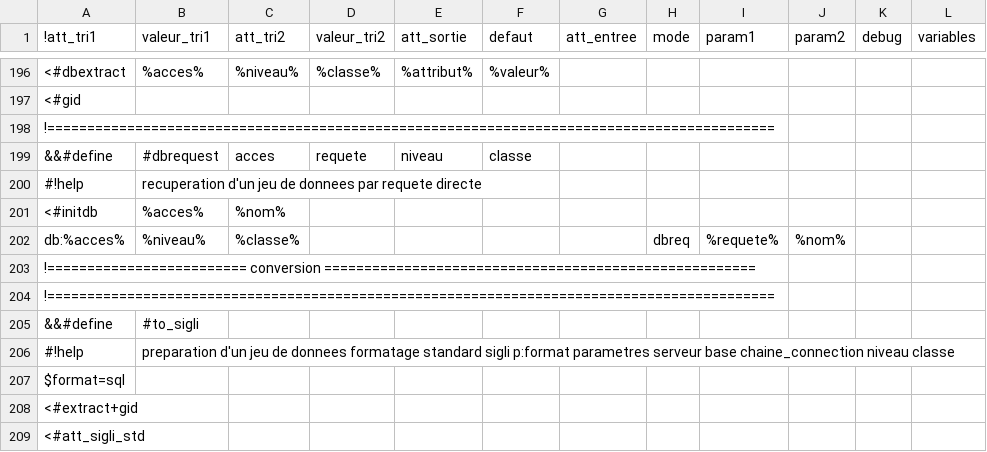
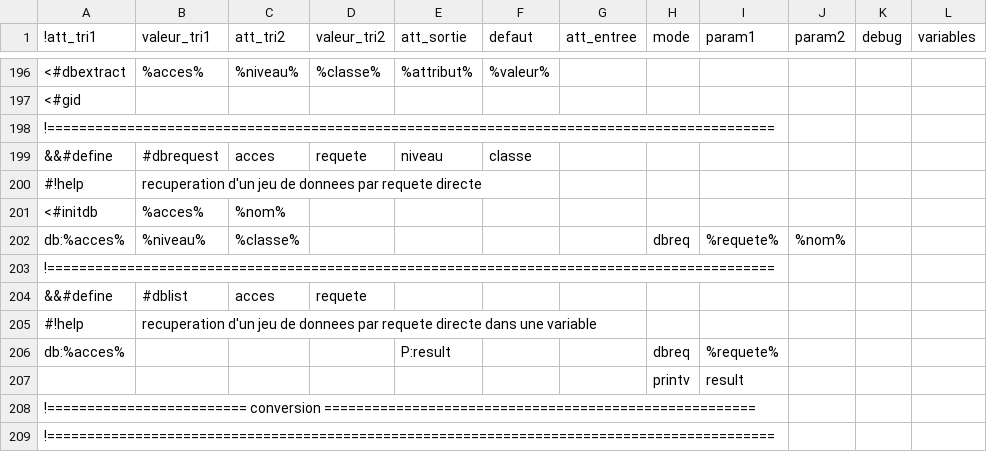
Before and after one commit to service-GCT-EMS/pyetl, a CSV file: pyetl/moteur/fonctions/commandes_internes.csv, drawn as a sheet; only a part is shown, gaps mark what is left out; the shorter side is filled out with more unchanged rows; the diff names each change by its address in the sheet, - before the commit and + after, or states it on an @@ line.

```diff
--- a/pyetl/moteur/fonctions/commandes_internes.csv
+++ b/pyetl/moteur/fonctions/commandes_internes.csv
+row 203: !===========================================================================================
+row 204: &&#define | #dblist | acces | requete
+row 205: #!help | recuperation d'un jeu de donnees par requete directe dans une variable
+row 206: db:%acces% |  |  |  | P:result |  |  | dbreq | %requete%
+row 207:  |  |  |  |  |  |  | printv | result
```
Also changed, not shown: 13 other files.
